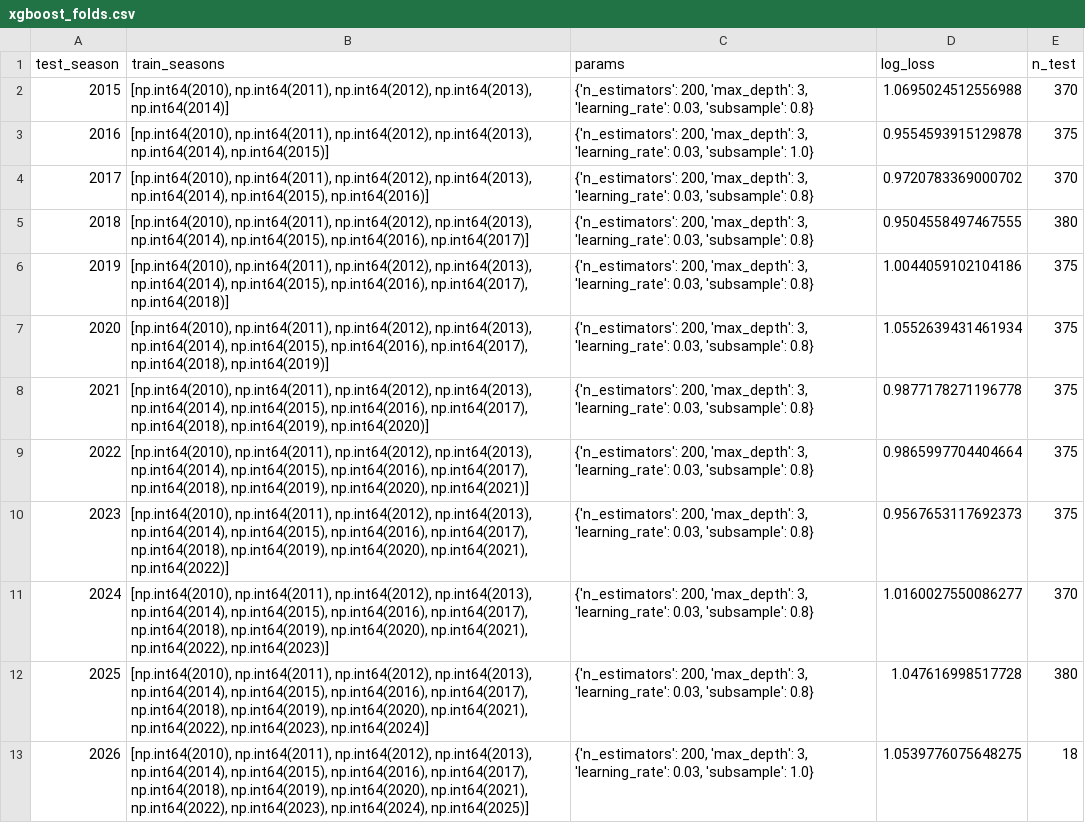
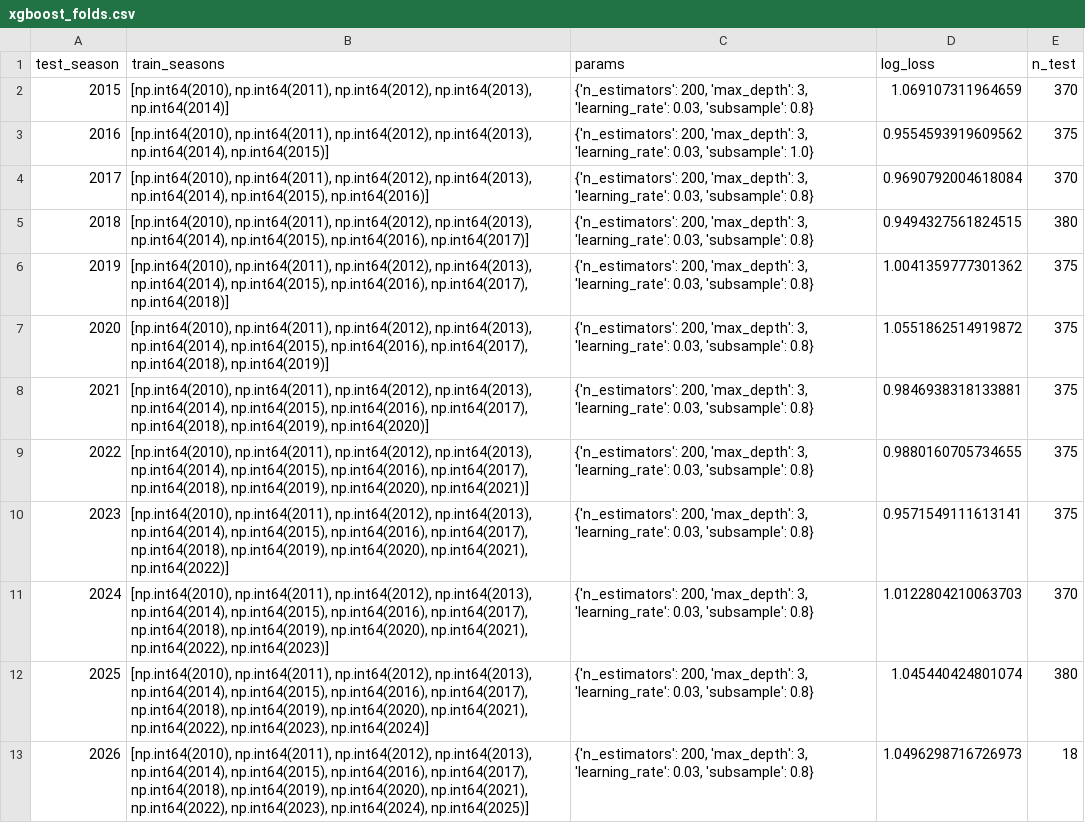
Before and after one commit to mateusz-gob1/football-outcome-mlops, a CSV file: data/processed/fold_results/xgboost_folds.csv, drawn as a sheet; the diff names each change by its address in the sheet, - before the commit and + after, or states it on an @@ line.

```diff
--- a/data/processed/fold_results/xgboost_folds.csv
+++ b/data/processed/fold_results/xgboost_folds.csv
-D2 (log_loss): 1.0695024512556988
+D2 (log_loss): 1.069107311964659
-D3 (log_loss): 0.9554593915129878
+D3 (log_loss): 0.9554593919609562
-D4 (log_loss): 0.9720783369000702
+D4 (log_loss): 0.9690792004618084
-D5 (log_loss): 0.9504558497467555
+D5 (log_loss): 0.9494327561824515
-D6 (log_loss): 1.0044059102104186
+D6 (log_loss): 1.0041359777301362
-D7 (log_loss): 1.0552639431461934
+D7 (log_loss): 1.0551862514919872
-D8 (log_loss): 0.9877178271196778
+D8 (log_loss): 0.9846938318133881
-D9 (log_loss): 0.9865997704404664
+D9 (log_loss): 0.9880160705734655
-D10 (log_loss): 0.9567653117692373
+D10 (log_loss): 0.9571549111613141
-D11 (log_loss): 1.0160027550086277
+D11 (log_loss): 1.0122804210063703
-D12 (log_loss): 1.047616998517728
+D12 (log_loss): 1.045440424801074
-C13 (params): …0.03, 'subsample': 1.0}
+C13 (params): …0.03, 'subsample': 0.8}
-D13 (log_loss): 1.0539776075648275
+D13 (log_loss): 1.0496298716726973
```
Also changed, not shown: data/processed/fold_results/ensemble_oof_predictions.csv, data/processed/fold_results/logistic_regression_folds.csv, 8 other files.
